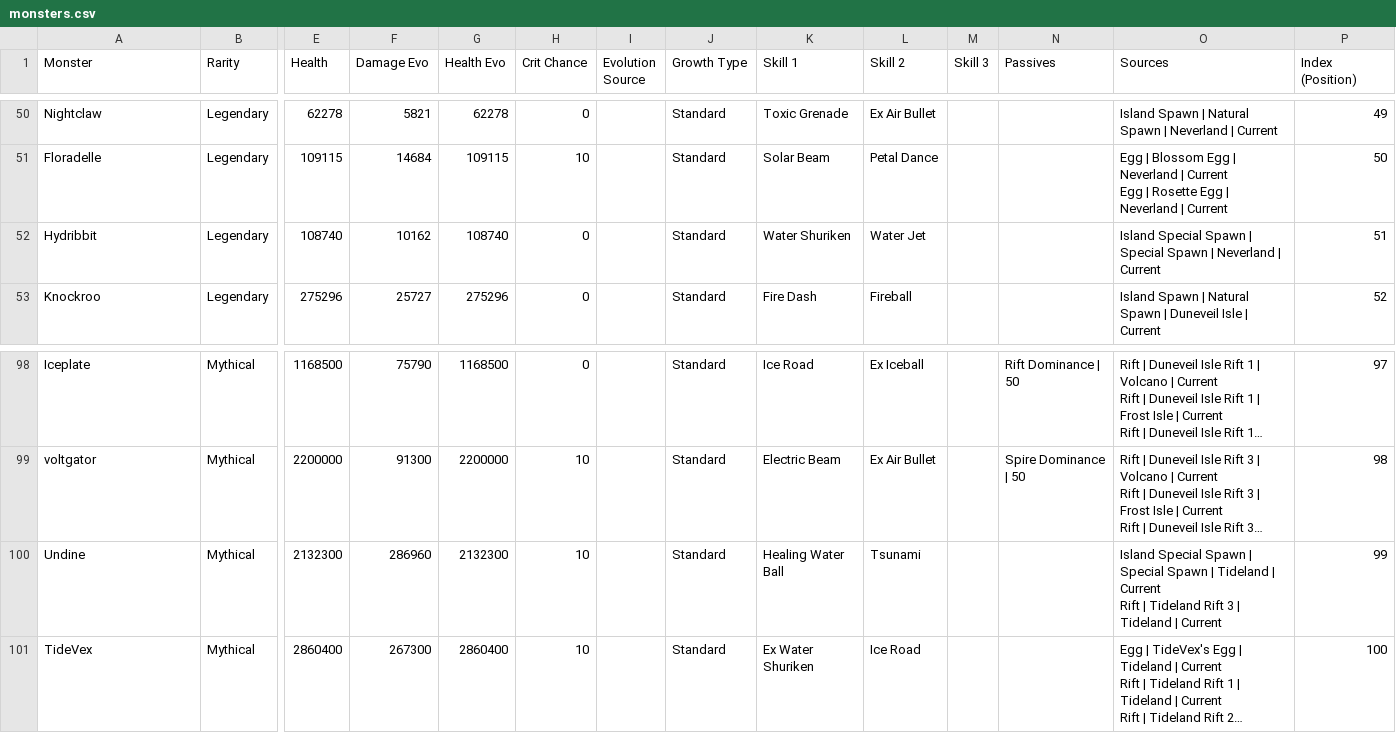
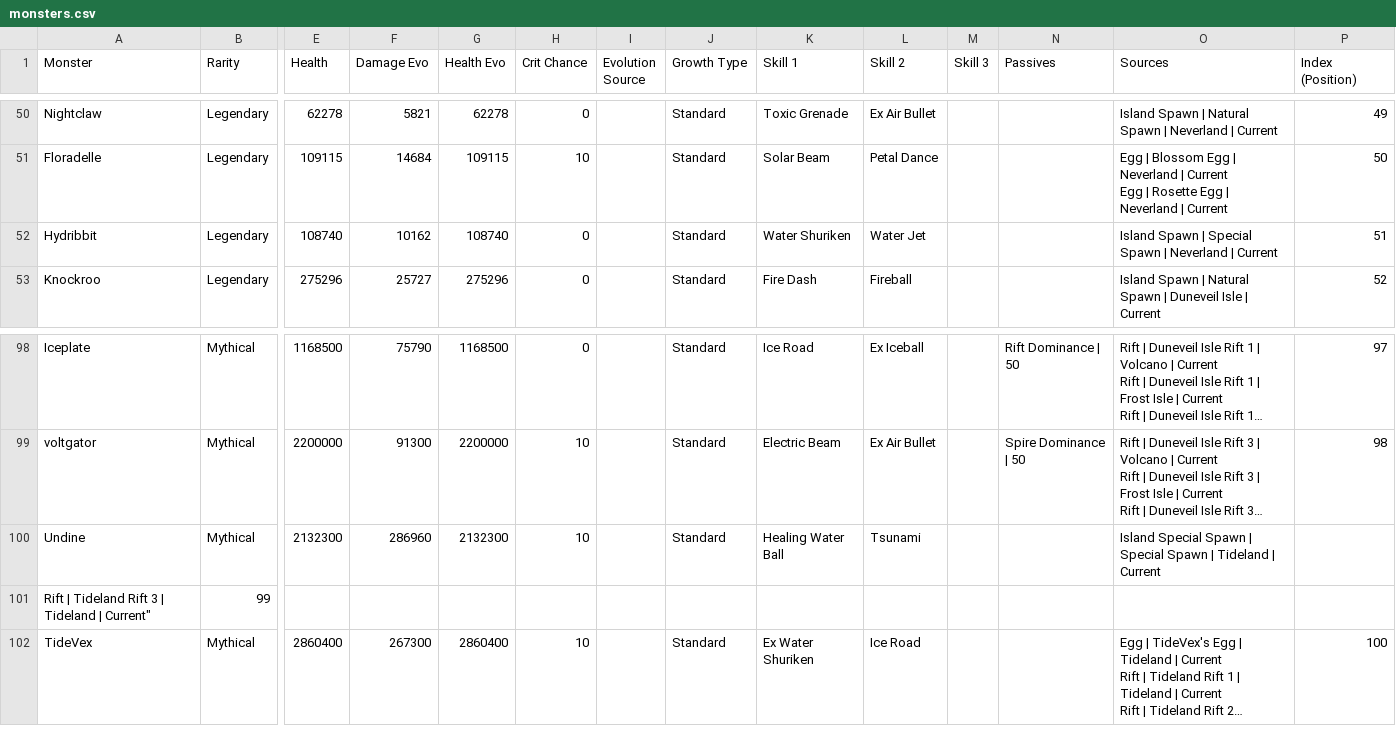
Before and after one commit to jjeastside/catch-a-monster-labs, a CSV file: app/data-source/monsters.csv, drawn as a sheet; only a part is shown, gaps mark what is left out; long unchanged cells end in …; rows hold the shown columns only; ↵ is a line break in a cell; the diff names each change by its address in the sheet, - before the commit and + after, or states it on an @@ line.

```diff
--- a/app/data-source/monsters.csv
+++ b/app/data-source/monsters.csv
-O52 (Sources): Island Special Spawn |…
+O52 (Sources): Island Spawn |…
-O100 (Sources): …| Current ↵ Rift | Tideland Rift 3 | Tideland | Current
+O100 (Sources): …| Current
-P100 (Index (Position)): 99
+P100 (Index (Position)): (empty)
+row 101: Rift | Tideland Rift 3 | Tideland | Current" | 99
```
Also changed, not shown: 11 other files.
